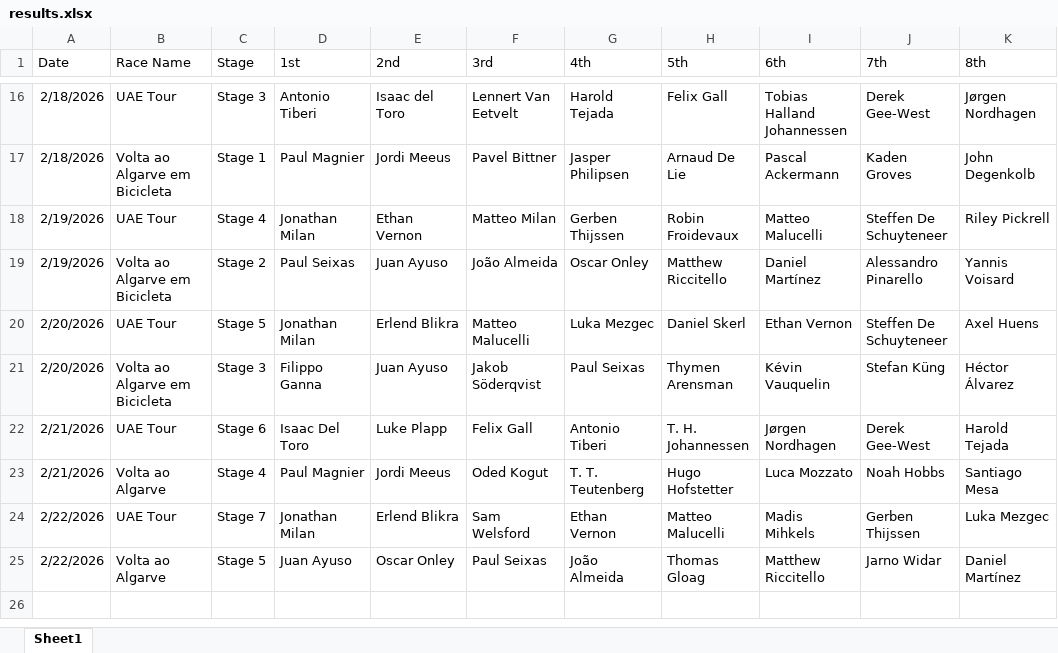
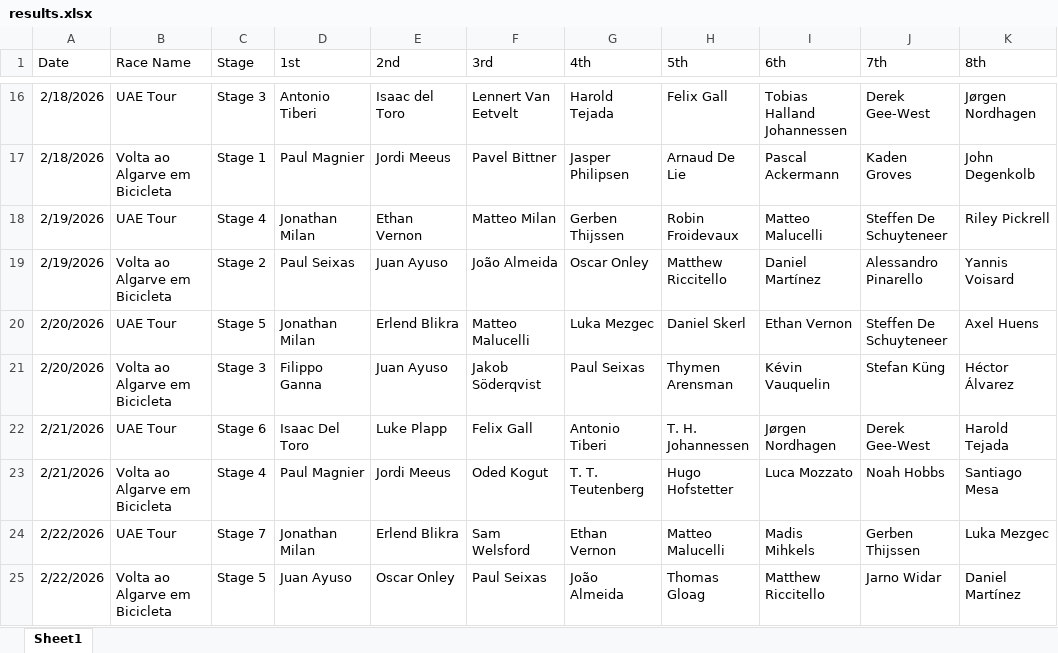
Before and after one commit to danpsh/Fantasy-Cycling, an Excel workbook: results.xlsx, sheet Sheet1, drawn as a sheet; only a part is shown, gaps mark what is left out; values as stored, in another font and other column widths than the file's, no borders; the diff names each change by its address in the sheet, - before the commit and + after, or states it on an @@ line.

Commit message:
Add files via upload

```diff
--- a/results.xlsx (sheet Sheet1)
+++ b/results.xlsx (sheet Sheet1)
-B23 (Race Name): Volta ao Algarve
+B23 (Race Name): Volta ao Algarve em Bicicleta
-B25 (Race Name): Volta ao Algarve
+B25 (Race Name): Volta ao Algarve em Bicicleta
```
